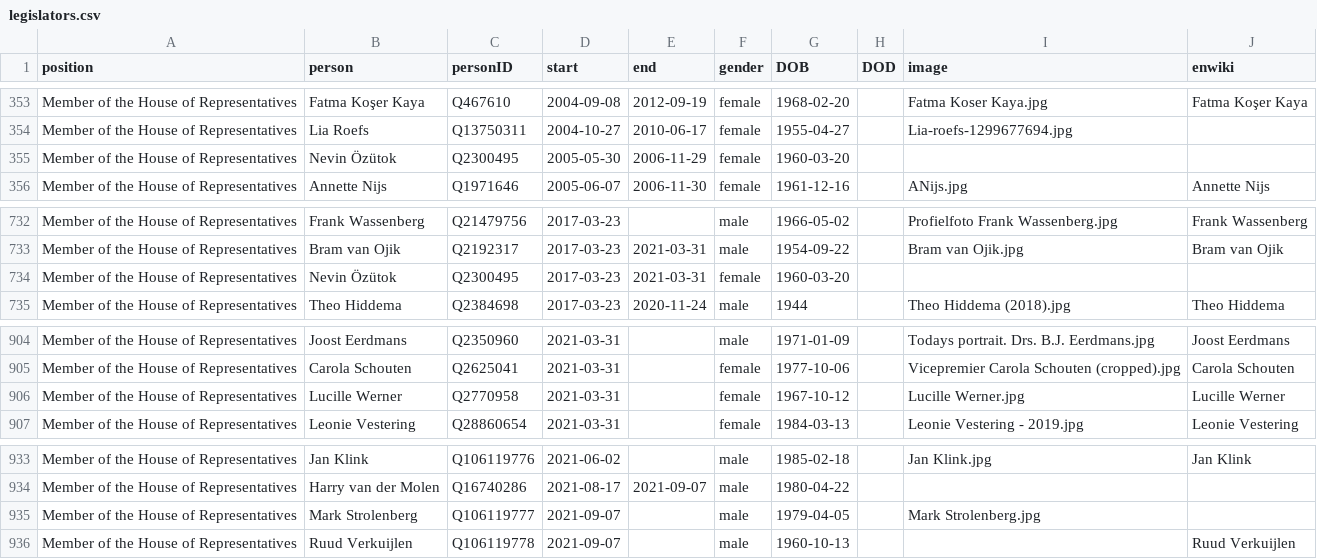
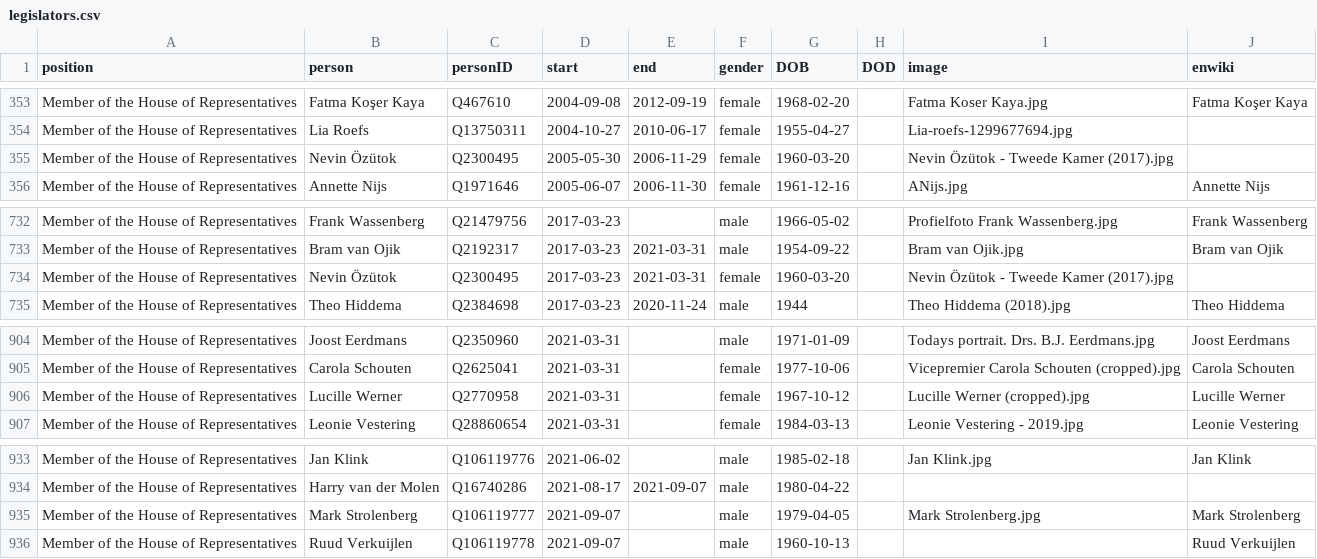
Before and after one commit to every-politician-scrapers/netherlands-cabinet, a CSV file: html/legislators.csv, drawn as a sheet; only a part is shown, gaps mark what is left out.

Commit message:
PCB update

```diff
--- a/html/legislators.csv
+++ b/html/legislators.csv
@@ -354,3 +354,3 @@ Member of the House of Representatives,Fatma Koşer Kaya,Q467610,2004-09-08,2012
 Member of the House of Representatives,Lia Roefs,Q13750311,2004-10-27,2010-06-17,female,1955-04-27,,Lia-roefs-1299677694.jpg,
-Member of the House of Representatives,Nevin Özütok,Q2300495,2005-05-30,2006-11-29,female,1960-03-20,,,
+Member of the House of Representatives,Nevin Özütok,Q2300495,2005-05-30,2006-11-29,female,1960-03-20,,Nevin Özütok - Tweede Kamer (2017).jpg,
 Member of the House of Representatives,Annette Nijs,Q1971646,2005-06-07,2006-11-30,female,1961-12-16,,ANijs.jpg,Annette Nijs
@@ -733,3 +733,3 @@ Member of the House of Representatives,Frank Wassenberg,Q21479756,2017-03-23,,ma
 Member of the House of Representatives,Bram van Ojik,Q2192317,2017-03-23,2021-03-31,male,1954-09-22,,Bram van Ojik.jpg,Bram van Ojik
-Member of the House of Representatives,Nevin Özütok,Q2300495,2017-03-23,2021-03-31,female,1960-03-20,,,
+Member of the House of Representatives,Nevin Özütok,Q2300495,2017-03-23,2021-03-31,female,1960-03-20,,Nevin Özütok - Tweede Kamer (2017).jpg,
 Member of the House of Representatives,Theo Hiddema,Q2384698,2017-03-23,2020-11-24,male,1944,,Theo Hiddema (2018).jpg,Theo Hiddema
@@ -905,3 +905,3 @@ Member of the House of Representatives,Joost Eerdmans,Q2350960,2021-03-31,,male,
 Member of the House of Representatives,Carola Schouten,Q2625041,2021-03-31,,female,1977-10-06,,Vicepremier Carola Schouten (cropped).jpg,Carola Schouten
-Member of the House of Representatives,Lucille Werner,Q2770958,2021-03-31,,female,1967-10-12,,Lucille Werner.jpg,Lucille Werner
+Member of the House of Representatives,Lucille Werner,Q2770958,2021-03-31,,female,1967-10-12,,Lucille Werner (cropped).jpg,Lucille Werner
 Member of the House of Representatives,Leonie Vestering,Q28860654,2021-03-31,,female,1984-03-13,,Leonie Vestering - 2019.jpg,Leonie Vestering
@@ -934,3 +934,3 @@ Member of the House of Representatives,Jan Klink,Q106119776,2021-06-02,,male,198
 Member of the House of Representatives,Harry van der Molen,Q16740286,2021-08-17,2021-09-07,male,1980-04-22,,,
-Member of the House of Representatives,Mark Strolenberg,Q106119777,2021-09-07,,male,1979-04-05,,Mark Strolenberg.jpg,
+Member of the House of Representatives,Mark Strolenberg,Q106119777,2021-09-07,,male,1979-04-05,,Mark Strolenberg.jpg,Mark Strolenberg
 Member of the House of Representatives,Ruud Verkuijlen,Q106119778,2021-09-07,,male,1960-10-13,,,Ruud Verkuijlen
```
